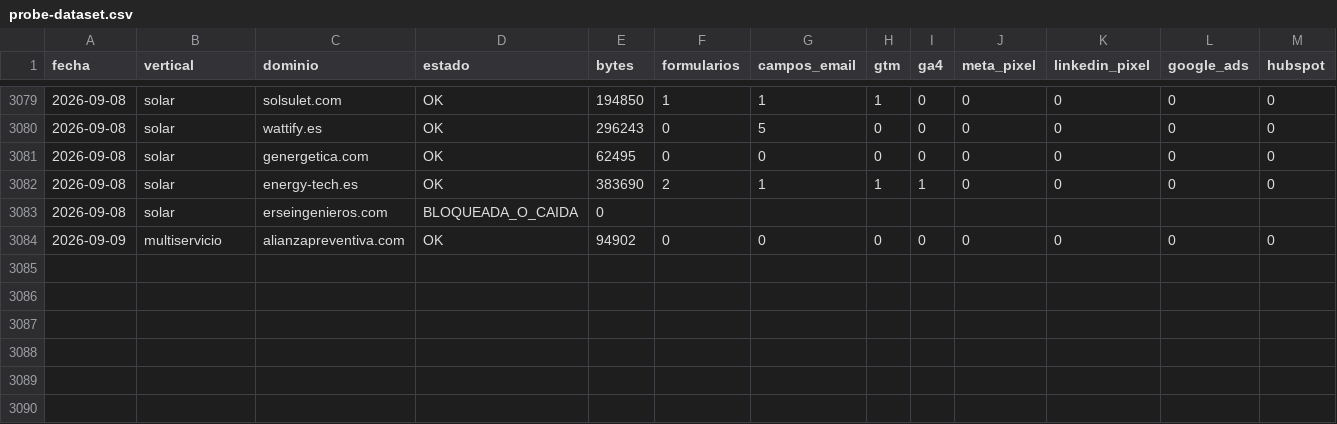
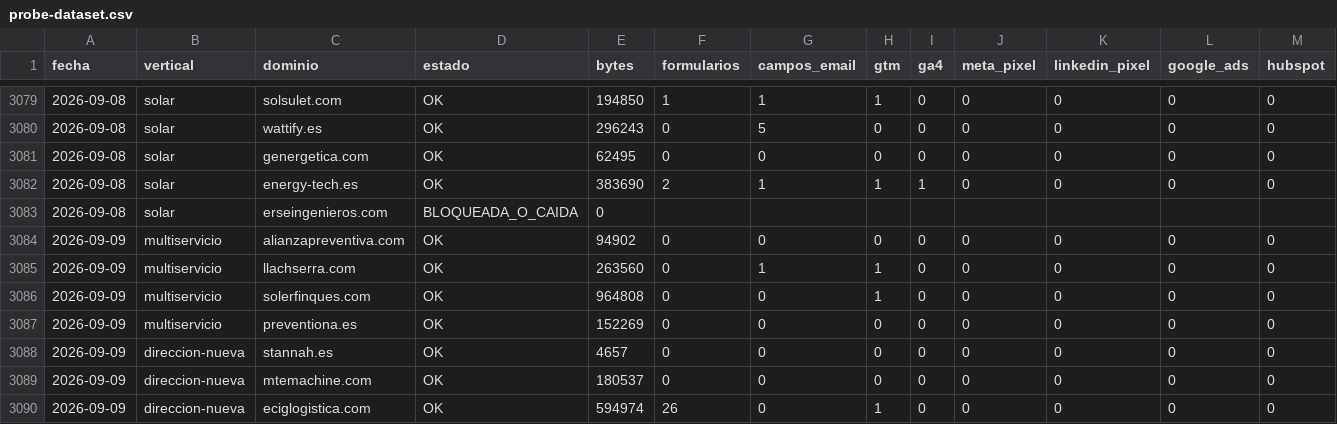
Before and after one commit to qualivo-sys/qualivo, a CSV file: captacion/datos/probe-dataset.csv, drawn as a sheet; only a part is shown, gaps mark what is left out; rows hold the shown columns only; the diff names each change by its address in the sheet, - before the commit and + after, or states it on an @@ line.

```diff
--- a/captacion/datos/probe-dataset.csv
+++ b/captacion/datos/probe-dataset.csv
+row 3085: 2026-09-09 | multiservicio | llachserra.com | OK | 263560 | 0 | 1 | 1 | 0 | 0 | 0 | 0 | 0
+row 3086: 2026-09-09 | multiservicio | solerfinques.com | OK | 964808 | 0 | 0 | 1 | 0 | 0 | 0 | 0 | 0
+row 3087: 2026-09-09 | multiservicio | preventiona.es | OK | 152269 | 0 | 0 | 0 | 0 | 0 | 0 | 0 | 0
+row 3088: 2026-09-09 | direccion-nueva | stannah.es | OK | 4657 | 0 | 0 | 0 | 0 | 0 | 0 | 0 | 0
+row 3089: 2026-09-09 | direccion-nueva | mtemachine.com | OK | 180537 | 0 | 0 | 0 | 0 | 0 | 0 | 0 | 0
+row 3090: 2026-09-09 | direccion-nueva | eciglogistica.com | OK | 594974 | 26 | 0 | 1 | 0 | 0 | 0 | 0 | 0
```
